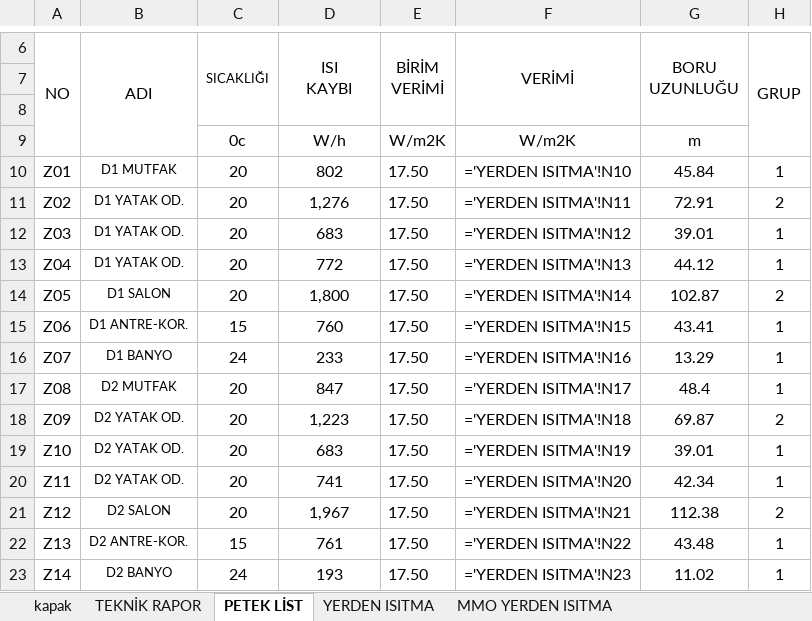
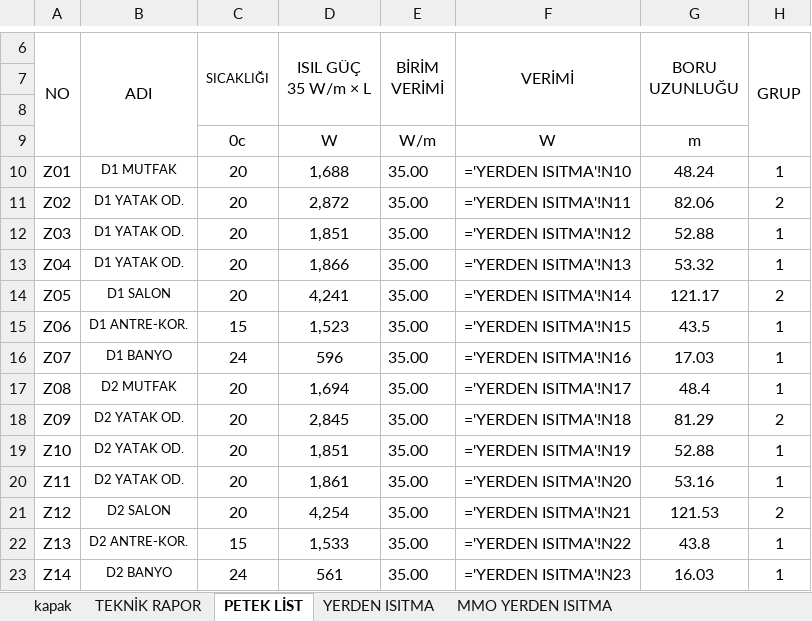
Before and after one commit to icanozkaya/rotas-cizim-motoru, an Excel workbook: proje/denemeler/yerden2/NB_YERDEN_ISITMA.xlsx, sheet PETEK LİST, drawn as a sheet; only a part is shown, gaps mark what is left out; values as stored, in another font and other column widths than the file's, no borders; formulas without a stored value are shown as written; conditional formats not drawn; ↵ is a line break in a cell; the diff covers the shown part only; the diff names each change by its address in the sheet, - before the commit and + after, or states it on an @@ line.

```diff
--- a/proje/denemeler/yerden2/NB_YERDEN_ISITMA.xlsx (sheet PETEK LİST)
+++ b/proje/denemeler/yerden2/NB_YERDEN_ISITMA.xlsx (sheet PETEK LİST)
-D6: ISI ↵ KAYBI
+D6: ISIL GÜÇ ↵ 35 W/m × L
-D9 (ISIL GÜÇ 35 W/m × L): W/h
+D9 (ISIL GÜÇ 35 W/m × L): W
-E9 (BİRİM VERİMİ): W/m2K
+E9 (BİRİM VERİMİ): W/m
-F9 (VERİMİ): W/m2K
+F9 (VERİMİ): W
-D10 (ISIL GÜÇ 35 W/m × L): 802
+D10 (ISIL GÜÇ 35 W/m × L): 1,688
-E10:E23 (BİRİM VERİMİ): 17.50
+E10:E23 (BİRİM VERİMİ): 35.00
-G10 (BORU UZUNLUĞU): 45.84
+G10 (BORU UZUNLUĞU): 48.24
-D11 (ISIL GÜÇ 35 W/m × L): 1,276
+D11 (ISIL GÜÇ 35 W/m × L): 2,872
-G11 (BORU UZUNLUĞU): 72.91
+G11 (BORU UZUNLUĞU): 82.06
-D12 (ISIL GÜÇ 35 W/m × L): 683
+D12 (ISIL GÜÇ 35 W/m × L): 1,851
-G12 (BORU UZUNLUĞU): 39.01
+G12 (BORU UZUNLUĞU): 52.88
-D13 (ISIL GÜÇ 35 W/m × L): 772
+D13 (ISIL GÜÇ 35 W/m × L): 1,866
-G13 (BORU UZUNLUĞU): 44.12
+G13 (BORU UZUNLUĞU): 53.32
-D14 (ISIL GÜÇ 35 W/m × L): 1,800
+D14 (ISIL GÜÇ 35 W/m × L): 4,241
-G14 (BORU UZUNLUĞU): 102.87
+G14 (BORU UZUNLUĞU): 121.17
-D15 (ISIL GÜÇ 35 W/m × L): 760
+D15 (ISIL GÜÇ 35 W/m × L): 1,523
-G15 (BORU UZUNLUĞU): 43.41
+G15 (BORU UZUNLUĞU): 43.5
-D16 (ISIL GÜÇ 35 W/m × L): 233
+D16 (ISIL GÜÇ 35 W/m × L): 596
-G16 (BORU UZUNLUĞU): 13.29
+G16 (BORU UZUNLUĞU): 17.03
-D17 (ISIL GÜÇ 35 W/m × L): 847
+D17 (ISIL GÜÇ 35 W/m × L): 1,694
-D18 (ISIL GÜÇ 35 W/m × L): 1,223
+D18 (ISIL GÜÇ 35 W/m × L): 2,845
-G18 (BORU UZUNLUĞU): 69.87
+G18 (BORU UZUNLUĞU): 81.29
-D19 (ISIL GÜÇ 35 W/m × L): 683
+D19 (ISIL GÜÇ 35 W/m × L): 1,851
-G19 (BORU UZUNLUĞU): 39.01
+G19 (BORU UZUNLUĞU): 52.88
-D20 (ISIL GÜÇ 35 W/m × L): 741
+D20 (ISIL GÜÇ 35 W/m × L): 1,861
-G20 (BORU UZUNLUĞU): 42.34
+G20 (BORU UZUNLUĞU): 53.16
-D21 (ISIL GÜÇ 35 W/m × L): 1,967
+D21 (ISIL GÜÇ 35 W/m × L): 4,254
-G21 (BORU UZUNLUĞU): 112.38
+G21 (BORU UZUNLUĞU): 121.53
-D22 (ISIL GÜÇ 35 W/m × L): 761
+D22 (ISIL GÜÇ 35 W/m × L): 1,533
-G22 (BORU UZUNLUĞU): 43.48
+G22 (BORU UZUNLUĞU): 43.8
-D23 (ISIL GÜÇ 35 W/m × L): 193
+D23 (ISIL GÜÇ 35 W/m × L): 561
-G23 (BORU UZUNLUĞU): 11.02
+G23 (BORU UZUNLUĞU): 16.03
```
Also changed, not shown: 1 removed row, 169 edited cells and row numbers in column A elsewhere in this sheet, sheet MMO YERDEN ISITMA, sheet YERDEN ISITMA, sheet TEKNİK RAPOR, sheet YERDEN ISITMA- DEVAMI, sheet YERDEN ISITMA- DEVAMI (2), hidden cells, 30 other files.
